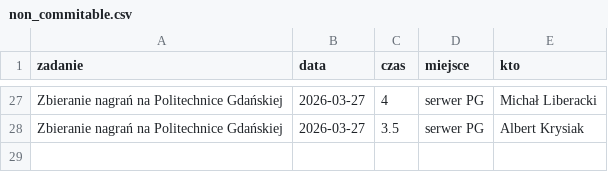
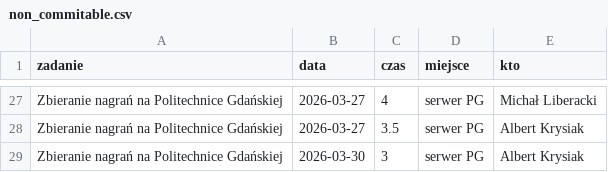
Before and after one commit to PJMatch/project_work, a CSV file: non_commitable.csv, drawn as a sheet; only a part is shown, gaps mark what is left out.

Commit message:
Added non commitable activity

```diff
--- a/non_commitable.csv
+++ b/non_commitable.csv
@@ -28 +28,2 @@ Zbieranie nagrań na Politechnice Gdańskiej,2026-03-27,4,serwer PG,Michał Libe
 Zbieranie nagrań na Politechnice Gdańskiej,2026-03-27,3.5,serwer PG,Albert Krysiak
+Zbieranie nagrań na Politechnice Gdańskiej,2026-03-30,3,serwer PG,Albert Krysiak
```
